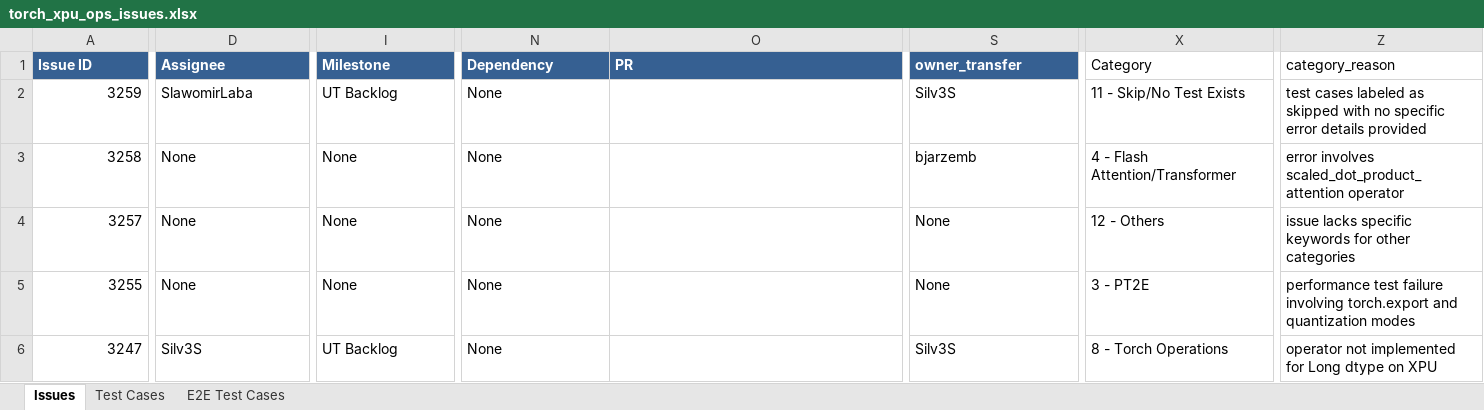
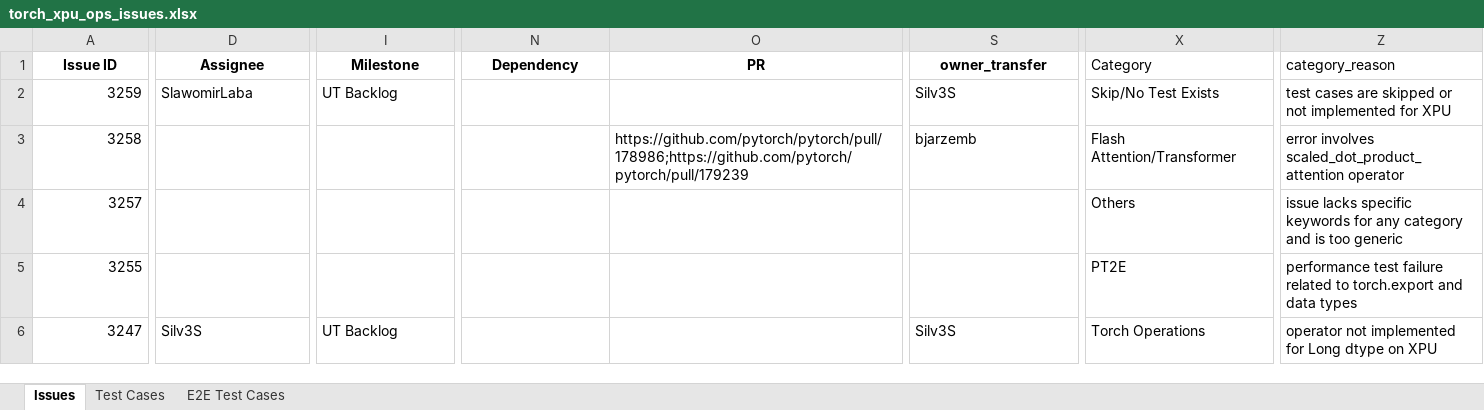
Before and after one commit to daisyden/ai_for_validation, an Excel workbook: opencode/issue_triage/result/torch_xpu_ops_issues.xlsx, sheet Issues, drawn as a sheet; only a part is shown, gaps mark what is left out; values as stored, in another font and other column widths than the file's, no borders; the diff covers the shown part only; the diff names each change by its address in the sheet, - before the commit and + after, or states it on an @@ line.

Commit message:
split process_issues_sheet into a seperat skills

```diff
--- a/opencode/issue_triage/result/torch_xpu_ops_issues.xlsx (sheet Issues)
+++ b/opencode/issue_triage/result/torch_xpu_ops_issues.xlsx (sheet Issues)
@@ A1:S1 fill: #366092 → none, text colour: #FFFFFF → black, alignment: left → center @@
-N2:N6 (Dependency): None
+N2:N6 (Dependency): (empty)
-X2 (Category): 11 - Skip/No Test Exists
+X2 (Category): Skip/No Test Exists
-Z2 (category_reason): test cases labeled as skipped with no specific error details provided
+Z2 (category_reason): test cases are skipped or not implemented for XPU
-D3:D5 (Assignee): None
+D3:D5 (Assignee): (empty)
-I3:I5 (Milestone): None
+I3:I5 (Milestone): (empty)
-O3 (PR): (empty)
+O3 (PR): https://github.com/pytorch/pytorch/pull/178986;https://github.com/pytorch/pytorch/pull/179239
-X3 (Category): 4 - Flash Attention/Transformer
+X3 (Category): Flash Attention/Transformer
-S4:S5 (owner_transfer): None
+S4:S5 (owner_transfer): (empty)
-X4 (Category): 12 - Others
+X4 (Category): Others
-Z4 (category_reason): …keywords for other categories
+Z4 (category_reason): …keywords for any category and is too generic
-X5 (Category): 3 - PT2E
+X5 (Category): PT2E
-Z5 (category_reason): …test failure involving torch.export and quantization modes
+Z5 (category_reason): …test failure related to torch.export and data types
-X6 (Category): 8 - Torch Operations
+X6 (Category): Torch Operations
```
Also changed, not shown: 2 edited cells and cell formats elsewhere in this sheet, sheet Test Cases, sheet E2E Test Cases, 5 other files.
